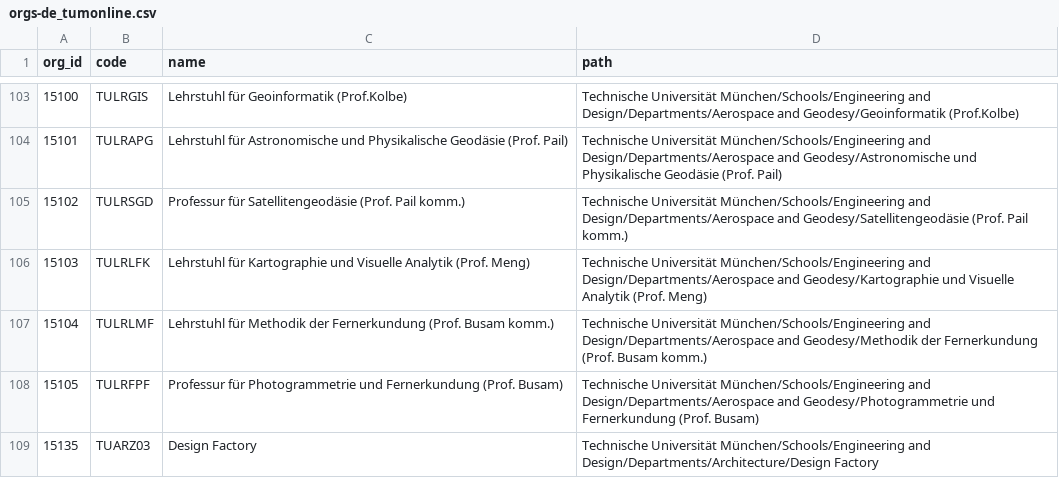
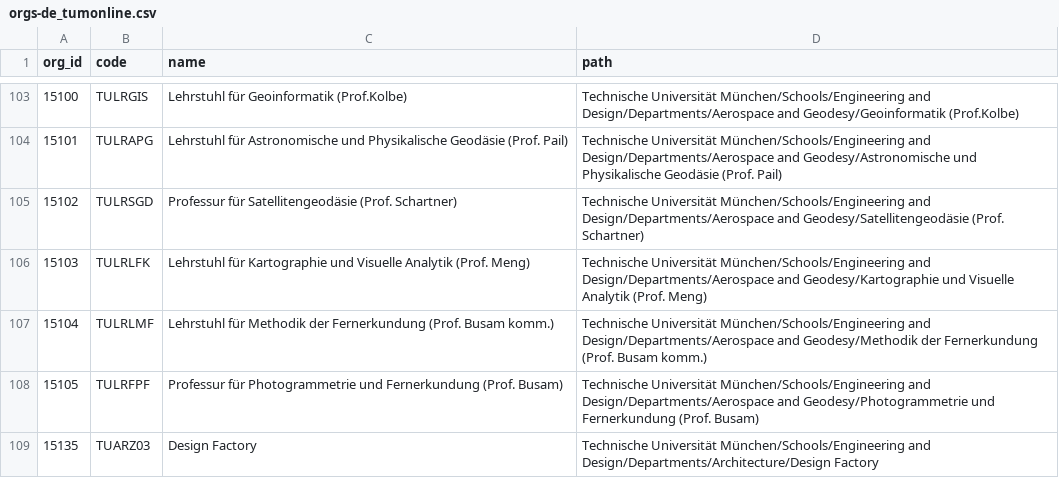
Before and after one commit to TUM-Dev/NavigaTUM, a CSV file: data/external/results/orgs-de_tumonline.csv, drawn as a sheet; only a part is shown, gaps mark what is left out; the diff covers the shown part only.

```diff
--- a/data/external/results/orgs-de_tumonline.csv
+++ b/data/external/results/orgs-de_tumonline.csv
@@ -104,3 +104,3 @@ org_id,code,name,path
 15101,TULRAPG,Lehrstuhl für Astronomische und Physikalische Geodäsie (Prof. Pail),Technische Universität München/Schools/Engineering and Design/Departments/Aerospace and Geodesy/Astronomische und Physikalische Geodäsie (Prof. Pail)
-15102,TULRSGD,Professur für Satellitengeodäsie (Prof. Pail komm.),Technische Universität München/Schools/Engineering and Design/Departments/Aerospace and Geodesy/Satellitengeodäsie (Prof. Pail komm.)
+15102,TULRSGD,Professur für Satellitengeodäsie (Prof. Schartner),Technische Universität München/Schools/Engineering and Design/Departments/Aerospace and Geodesy/Satellitengeodäsie (Prof. Schartner)
 15103,TULRLFK,Lehrstuhl für Kartographie und Visuelle Analytik (Prof. Meng),Technische Universität München/Schools/Engineering and Design/Departments/Aerospace and Geodesy/Kartographie und Visuelle Analytik (Prof. Meng)
```
Also changed, not shown: 1 added row, 1 removed row and 6 edited cells elsewhere in this file, data/external/results/orgs-en_tumonline.csv, data/external/results/studierendenwerk.csv, 2 other files.
